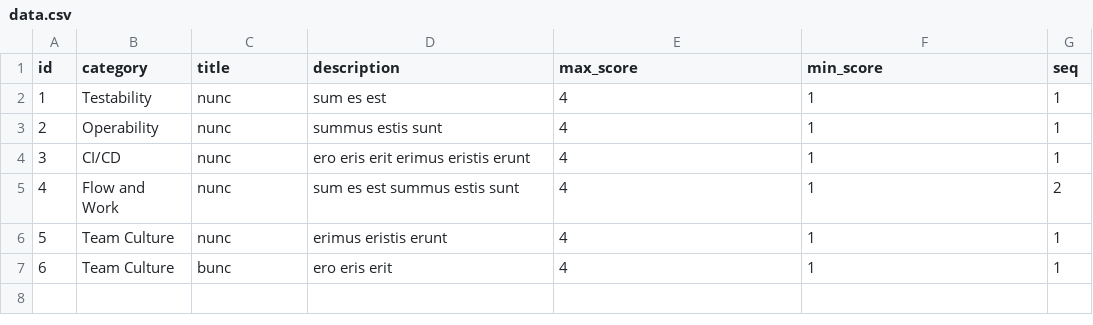
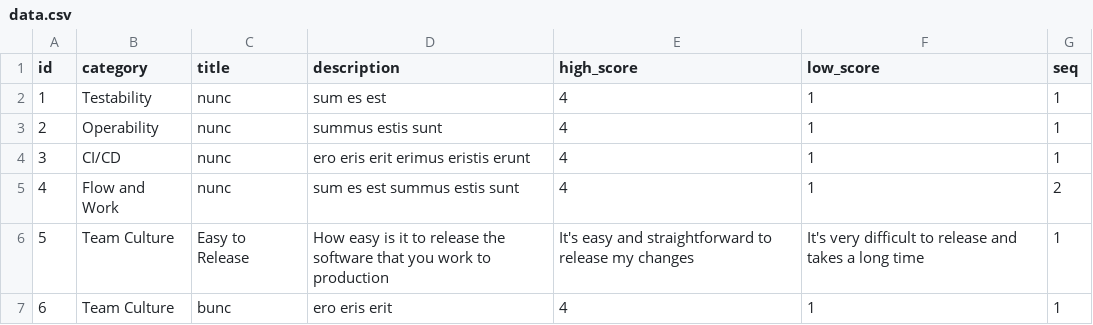
Before and after one commit to jujhars13/devsecops-assessment-cards, a CSV file: data.csv, drawn as a sheet.

```diff
--- a/data.csv
+++ b/data.csv
@@ -1,2 +1,2 @@
-id,category,title,description,max_score,min_score,seq
+id,category,title,description,high_score,low_score,seq
 1,Testability,nunc,sum es est ,4,1,1
@@ -5,3 +5,3 @@ id,category,title,description,max_score,min_score,seq
 4,Flow and Work,nunc,sum es est summus estis sunt,4,1,2
-5,Team Culture,nunc,erimus eristis erunt,4,1,1
+5,Team Culture,Easy to Release,How easy is it to release the software that you work to production,It's easy and straightforward to release my changes,It's very difficult to release and takes a long time,1
 6,Team Culture,bunc,ero eris erit,4,1,1
```
Also changed, not shown: 13 other files.
